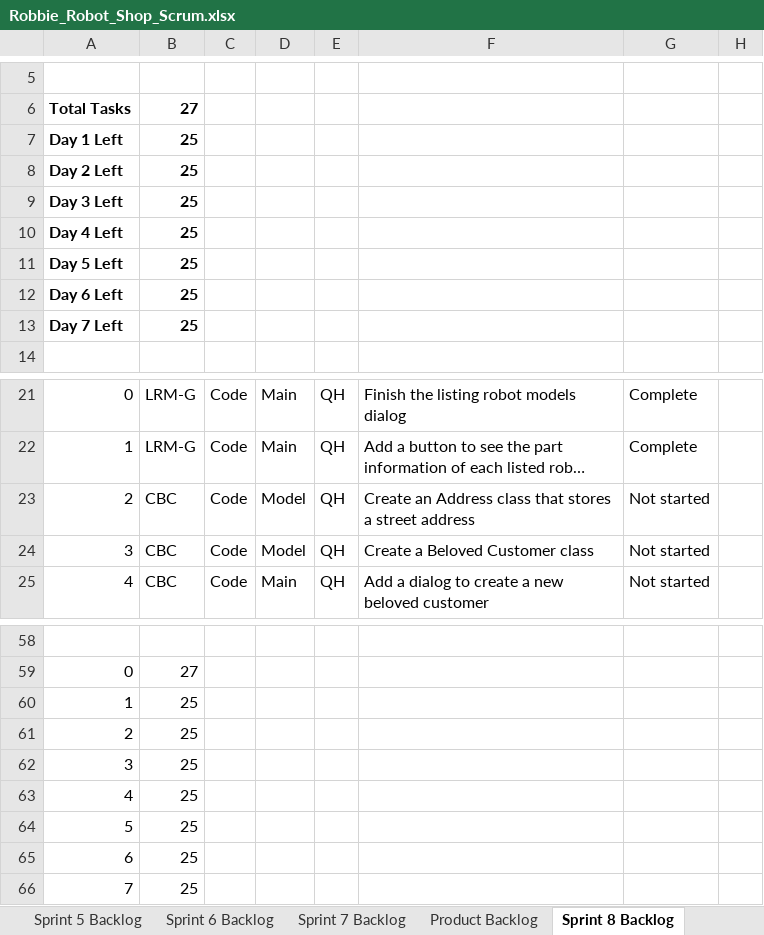
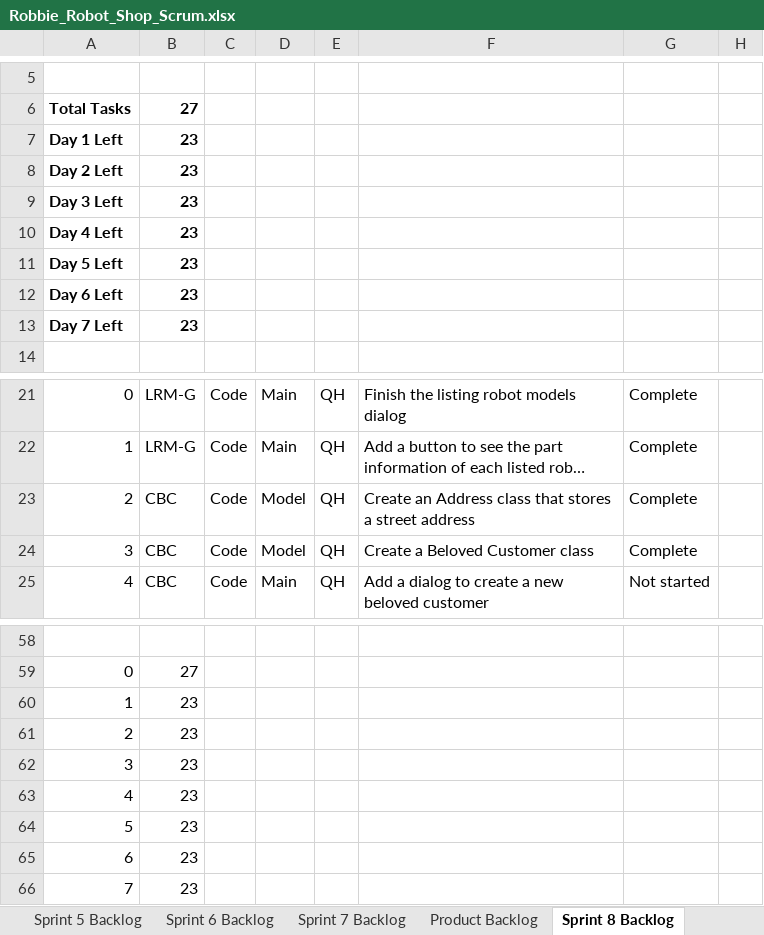
Before and after one commit to Quinton19/Homework_6, an Excel workbook: Robbie_Robot_Shop_Scrum.xlsx, sheet Sprint 8 Backlog, drawn as a sheet; only a part is shown, gaps mark what is left out; long unchanged cells end in …; values as stored, in another font and other column widths than the file's, no borders; charts and pictures not drawn; the diff names each change by its address in the sheet, - before the commit and + after, or states it on an @@ line.

```diff
--- a/Robbie_Robot_Shop_Scrum.xlsx (sheet Sprint 8 Backlog)
+++ b/Robbie_Robot_Shop_Scrum.xlsx (sheet Sprint 8 Backlog)
-B7:B13: 25
+B7:B13: 23
-G23:G24: Not started
+G23:G24: Complete
-B60:B66: 25
+B60:B66: 23
```
Also changed, not shown: charts or pictures, 8 other files.
